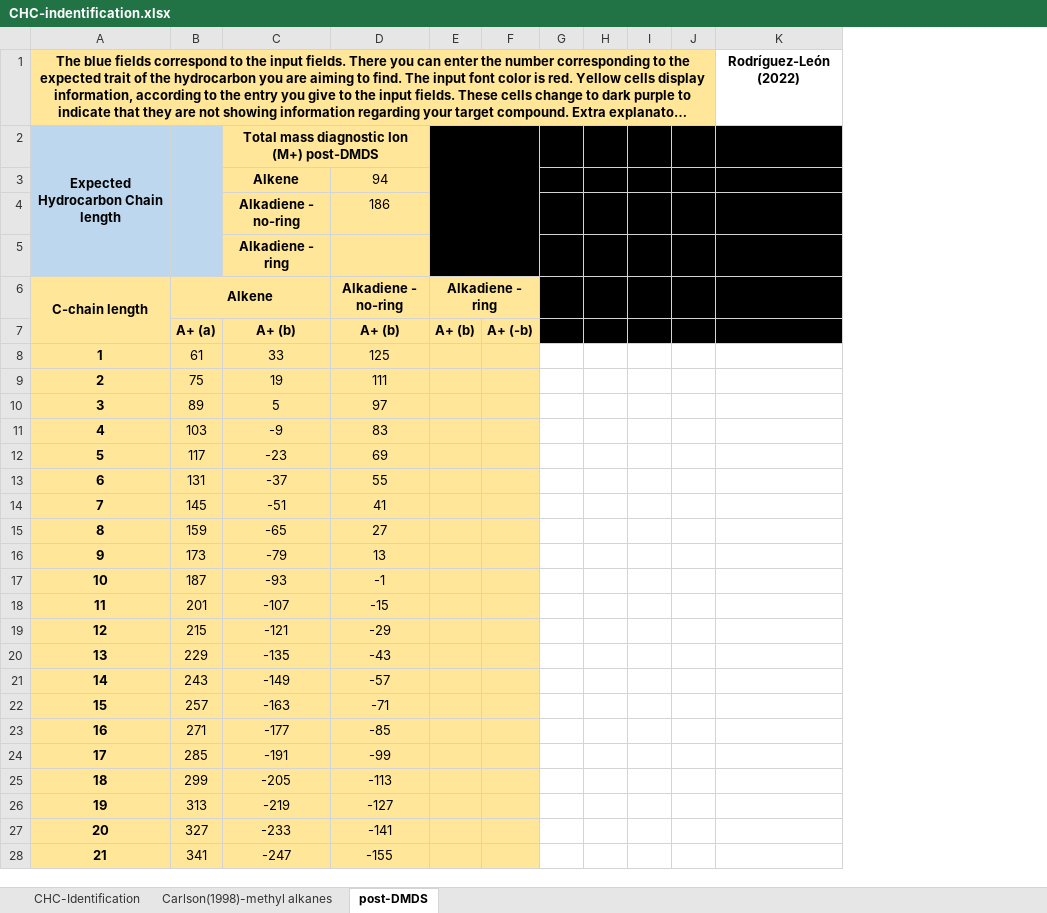
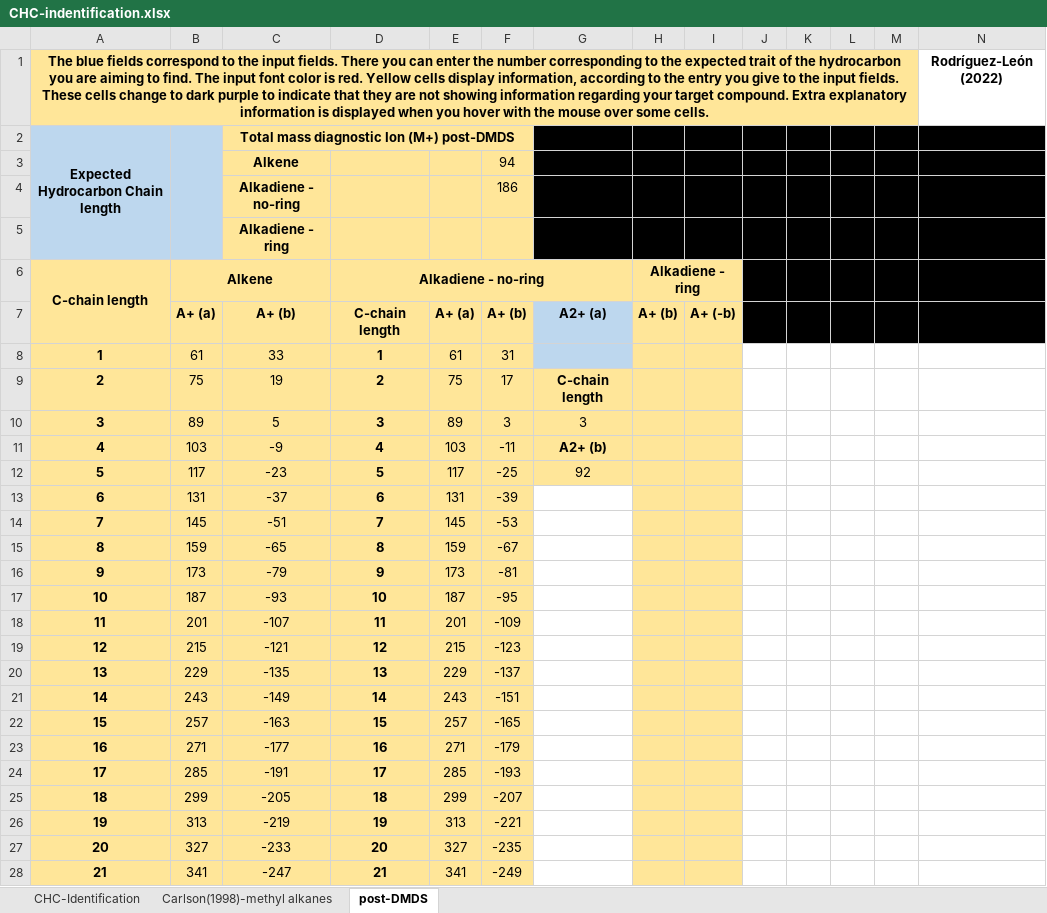
Before and after one commit to dsrodriguezl/CHC-identification_tool, an Excel workbook: CHC-indentification.xlsx, sheet post-DMDS, drawn as a sheet; only a part is shown; long unchanged cells end in …; values as stored, in another font and other column widths than the file's, no borders; conditional formats not drawn; removed rows and columns are numbered as before the commit, all else as after; the diff covers the shown part only; the diff names each change by its address in the sheet, - before the commit and + after, or states it on an @@ line.

Commit message:
Adding alkadienes functionality

```diff
--- a/CHC-indentification.xlsx (sheet post-DMDS)
+++ b/CHC-indentification.xlsx (sheet post-DMDS)
+column E, rows 7-28: A+ (a) | 61 | 75 | 89 | 103 | 117 | 131 | 145 | 159 | 173 | 187 | 201 | 215 | 229 | 243 | 257 | 271 | 285 | 299 | 313 | 327 | 341
+column F, rows 3-28: 94 | 186 |  |  | A+ (b) | 31 | 17 | 3 | -11 | -25 | -39 | -53 | -67 | -81 | -95 | -109 | -123 | -137 | -151 | -165 | -179 | -193 | -207 | -221 | -235 | -249
+column G, rows 7-12: A2+ (a) |  | C-chain length | 3 | A2+ (b) | 92
-E2:F5 merged
-D3 (Alkadiene - no-ring): 94
+D3 (Alkadiene - no-ring): (empty)
-D4 (Alkadiene - no-ring): 186
+D4 (Alkadiene - no-ring): (empty)
+D6:G6 merged
-D7 (Alkadiene - no-ring): A+ (b)
+D7 (Alkadiene - no-ring): C-chain length
-D8 (Alkadiene - no-ring): 125
+D8 (Alkadiene - no-ring): 1
-D8:D28 bold: off
+D8:D28 bold: on
-D9 (Alkadiene - no-ring): 111
+D9 (Alkadiene - no-ring): 2
-D10 (Alkadiene - no-ring): 97
+D10 (Alkadiene - no-ring): 3
-D11 (Alkadiene - no-ring): 83
+D11 (Alkadiene - no-ring): 4
-D12 (Alkadiene - no-ring): 69
+D12 (Alkadiene - no-ring): 5
-D13 (Alkadiene - no-ring): 55
+D13 (Alkadiene - no-ring): 6
-D14 (Alkadiene - no-ring): 41
+D14 (Alkadiene - no-ring): 7
-D15 (Alkadiene - no-ring): 27
+D15 (Alkadiene - no-ring): 8
-D16 (Alkadiene - no-ring): 13
+D16 (Alkadiene - no-ring): 9
-D17 (Alkadiene - no-ring): -1
+D17 (Alkadiene - no-ring): 10
-D18 (Alkadiene - no-ring): -15
+D18 (Alkadiene - no-ring): 11
-D19 (Alkadiene - no-ring): -29
+D19 (Alkadiene - no-ring): 12
-D20 (Alkadiene - no-ring): -43
+D20 (Alkadiene - no-ring): 13
-D21 (Alkadiene - no-ring): -57
+D21 (Alkadiene - no-ring): 14
-D22 (Alkadiene - no-ring): -71
+D22 (Alkadiene - no-ring): 15
-D23 (Alkadiene - no-ring): -85
+D23 (Alkadiene - no-ring): 16
-D24 (Alkadiene - no-ring): -99
+D24 (Alkadiene - no-ring): 17
-D25 (Alkadiene - no-ring): -113
+D25 (Alkadiene - no-ring): 18
-D26 (Alkadiene - no-ring): -127
+D26 (Alkadiene - no-ring): 19
-D27 (Alkadiene - no-ring): -141
+D27 (Alkadiene - no-ring): 20
-D28 (Alkadiene - no-ring): -155
+D28 (Alkadiene - no-ring): 21
```
Also changed, not shown: 19 edited cells and cell formats elsewhere in this sheet, formulas that keep their value.
